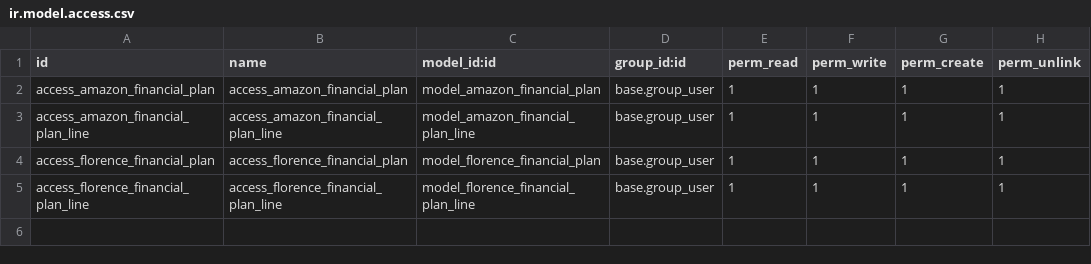
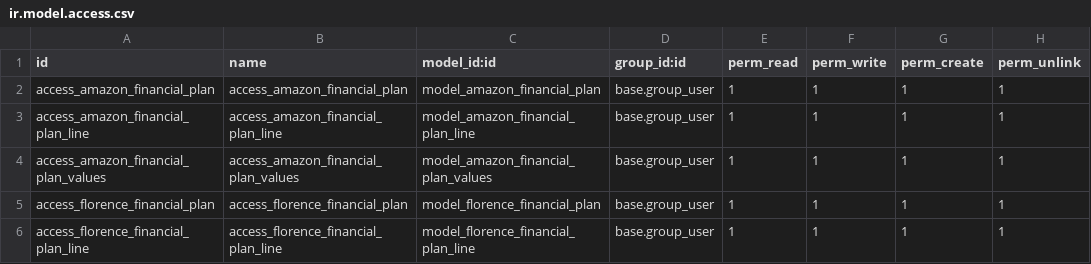
Before and after one commit to nickciava98/florence_custom, a CSV file: florence_amazon_financial_plan/security/ir.model.access.csv, drawn as a sheet.

```diff
--- a/florence_amazon_financial_plan/security/ir.model.access.csv
+++ b/florence_amazon_financial_plan/security/ir.model.access.csv
@@ -3,2 +3,3 @@ access_amazon_financial_plan,access_amazon_financial_plan,model_amazon_financial
 access_amazon_financial_plan_line,access_amazon_financial_plan_line,model_amazon_financial_plan_line,base.group_user,1,1,1,1
+access_amazon_financial_plan_values,access_amazon_financial_plan_values,model_amazon_financial_plan_values,base.group_user,1,1,1,1
 access_florence_financial_plan,access_florence_financial_plan,model_florence_financial_plan,base.group_user,1,1,1,1
```
Also changed, not shown: 13 other files.
